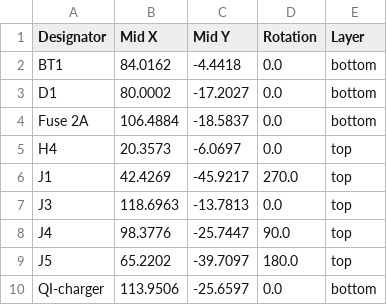
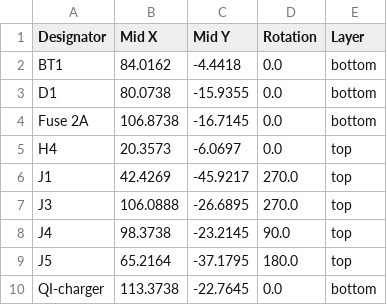
Before and after one commit to Safecast/bGeigieZen, a CSV file: hardware/bGeigieZen V4.x.x draft and production/bGeigieZen V4.x.x single 18650 rob/production/positions.csv, drawn as a sheet.

```diff
--- a/hardware/bGeigieZen V4.x.x draft and production/bGeigieZen V4.x.x single 18650 rob/production/positions.csv
+++ b/hardware/bGeigieZen V4.x.x draft and production/bGeigieZen V4.x.x single 18650 rob/production/positions.csv
@@ -2,9 +2,9 @@
 BT1,84.0162,-4.4418,0.0,bottom
-D1,80.0002,-17.2027,0.0,bottom
-Fuse 2A,106.4884,-18.5837,0.0,bottom
+D1,80.0738,-15.9355,0.0,bottom
+Fuse 2A,106.8738,-16.7145,0.0,bottom
 H4,20.3573,-6.0697,0.0,top
 J1,42.4269,-45.9217,270.0,top
-J3,118.6963,-13.7813,0.0,top
-J4,98.3776,-25.7447,90.0,top
-J5,65.2202,-39.7097,180.0,top
-QI-charger,113.9506,-25.6597,0.0,bottom
+J3,106.0888,-26.6895,270.0,top
+J4,98.3738,-23.2145,90.0,top
+J5,65.2164,-37.1795,180.0,top
+QI-charger,113.3738,-22.7645,0.0,bottom
```
Also changed, not shown: hardware/bGeigieZen V4.x.x draft and production/bGeigieZen V4.x.x single 18650/production/bom.csv, hardware/bGeigieZen V4.x.x draft and production/bGeigieZen V4.x.x single 18650/production/positions.csv, 38 other files.
